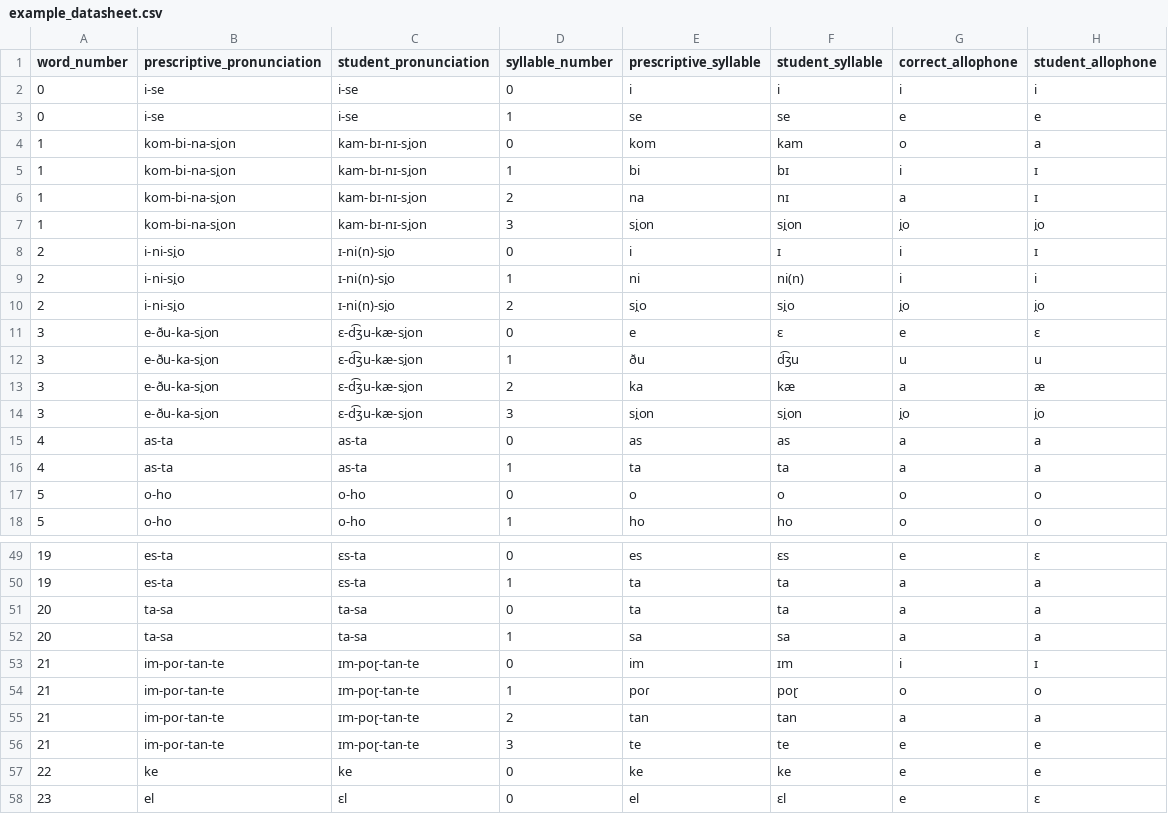
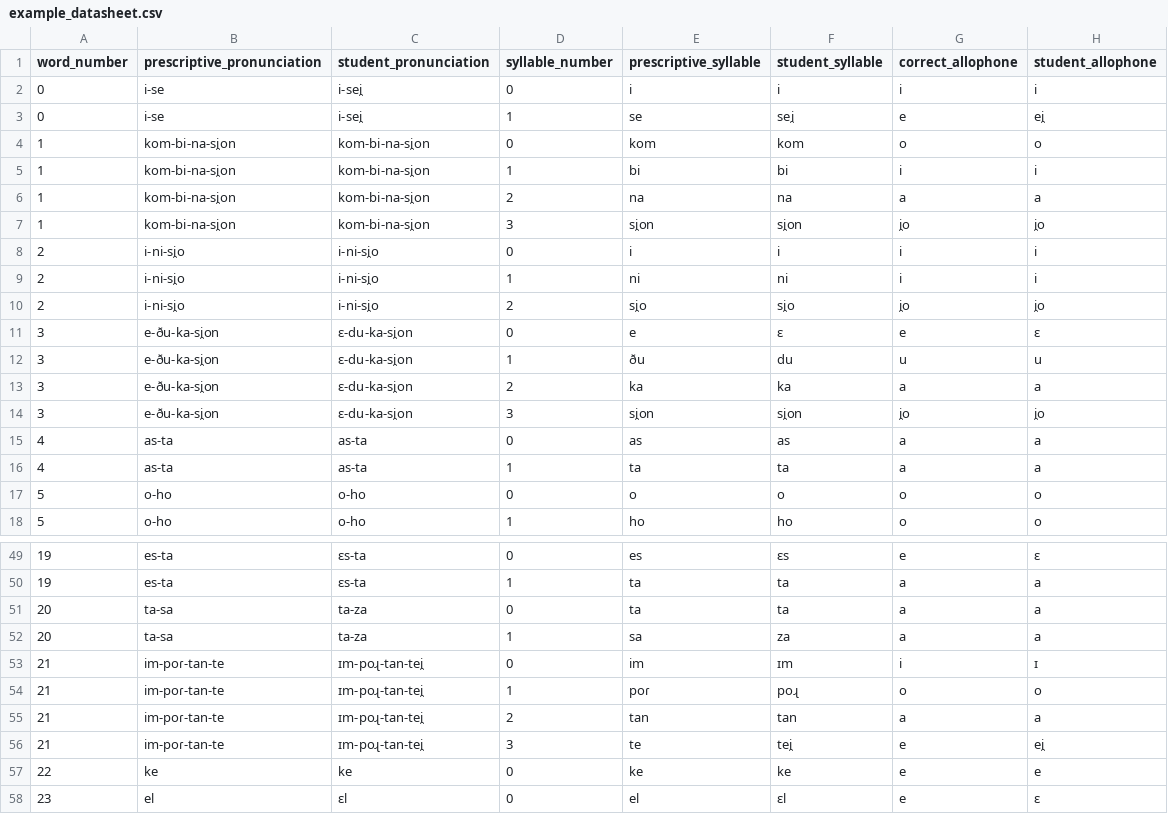
Before and after one commit to djdebonis/IPA_vowel_compare, a CSV file: example_datasheet.csv, drawn as a sheet; only a part is shown, gaps mark what is left out; the diff covers the shown part only.

```diff
--- a/example_datasheet.csv
+++ b/example_datasheet.csv
@@ -1,15 +1,15 @@
 word_number,prescriptive_pronunciation,student_pronunciation,syllable_number,prescriptive_syllable,student_syllable,correct_allophone,student_allophone
-0,i-se,i-se,0,i,i,i,i
-0,i-se,i-se,1,se,se,e,e
-1,kom-bi-na-si̯on,kam-bɪ-nɪ-si̯on,0,kom,kam,o,a
-1,kom-bi-na-si̯on,kam-bɪ-nɪ-si̯on,1,bi,bɪ,i,ɪ
-1,kom-bi-na-si̯on,kam-bɪ-nɪ-si̯on,2,na,nɪ,a,ɪ
-1,kom-bi-na-si̯on,kam-bɪ-nɪ-si̯on,3,si̯on,si̯on,i̯o,i̯o
-2,i-ni-si̯o,ɪ-ni(n)-si̯o,0,i,ɪ,i,ɪ
-2,i-ni-si̯o,ɪ-ni(n)-si̯o,1,ni,ni(n),i,i
-2,i-ni-si̯o,ɪ-ni(n)-si̯o,2,si̯o,si̯o,i̯o,i̯o
-3,e-ðu-ka-si̯on,ɛ-d͡ʒu-kæ-si̯on,0,e,ɛ,e,ɛ
-3,e-ðu-ka-si̯on,ɛ-d͡ʒu-kæ-si̯on,1,ðu,d͡ʒu,u,u
-3,e-ðu-ka-si̯on,ɛ-d͡ʒu-kæ-si̯on,2,ka,kæ,a,æ
-3,e-ðu-ka-si̯on,ɛ-d͡ʒu-kæ-si̯on,3,si̯on,si̯on,i̯o,i̯o
+0,i-se,i-sei̯,0,i,i,i,i
+0,i-se,i-sei̯,1,se,sei̯,e,ei̯
+1,kom-bi-na-si̯on,kom-bi-na-si̯on,0,kom,kom,o,o
+1,kom-bi-na-si̯on,kom-bi-na-si̯on,1,bi,bi,i,i
+1,kom-bi-na-si̯on,kom-bi-na-si̯on,2,na,na,a,a
+1,kom-bi-na-si̯on,kom-bi-na-si̯on,3,si̯on,si̯on,i̯o,i̯o
+2,i-ni-si̯o,i-ni-si̯o,0,i,i,i,i
+2,i-ni-si̯o,i-ni-si̯o,1,ni,ni,i,i
+2,i-ni-si̯o,i-ni-si̯o,2,si̯o,si̯o,i̯o,i̯o
+3,e-ðu-ka-si̯on,ɛ-du-ka-si̯on,0,e,ɛ,e,ɛ
+3,e-ðu-ka-si̯on,ɛ-du-ka-si̯on,1,ðu,du,u,u
+3,e-ðu-ka-si̯on,ɛ-du-ka-si̯on,2,ka,ka,a,a
+3,e-ðu-ka-si̯on,ɛ-du-ka-si̯on,3,si̯on,si̯on,i̯o,i̯o
 4,as-ta,as-ta,0,as,as,a,a
@@ -50,8 +50,8 @@ word_number,prescriptive_pronunciation,student_pronunciation,syllable_number,pre
 19,es-ta,ɛs-ta,1,ta,ta,a,a
-20,ta-sa,ta-sa,0,ta,ta,a,a
-20,ta-sa,ta-sa,1,sa,sa,a,a
-21,im-poɾ-tan-te,ɪm-poɽ-tan-te,0,im,ɪm,i,ɪ
-21,im-poɾ-tan-te,ɪm-poɽ-tan-te,1,poɾ,poɽ,o,o
-21,im-poɾ-tan-te,ɪm-poɽ-tan-te,2,tan,tan,a,a
-21,im-poɾ-tan-te,ɪm-poɽ-tan-te,3,te,te,e,e
+20,ta-sa,ta-za,0,ta,ta,a,a
+20,ta-sa,ta-za,1,sa,za,a,a
+21,im-poɾ-tan-te,ɪm-poɻ-tan-tei̯,0,im,ɪm,i,ɪ
+21,im-poɾ-tan-te,ɪm-poɻ-tan-tei̯,1,poɾ,poɻ,o,o
+21,im-poɾ-tan-te,ɪm-poɻ-tan-tei̯,2,tan,tan,a,a
+21,im-poɾ-tan-te,ɪm-poɻ-tan-tei̯,3,te,tei̯,e,ei̯
 22,ke,ke,0,ke,ke,e,e
```
Also changed, not shown: 35 edited cells elsewhere in this file, 3 other files.
